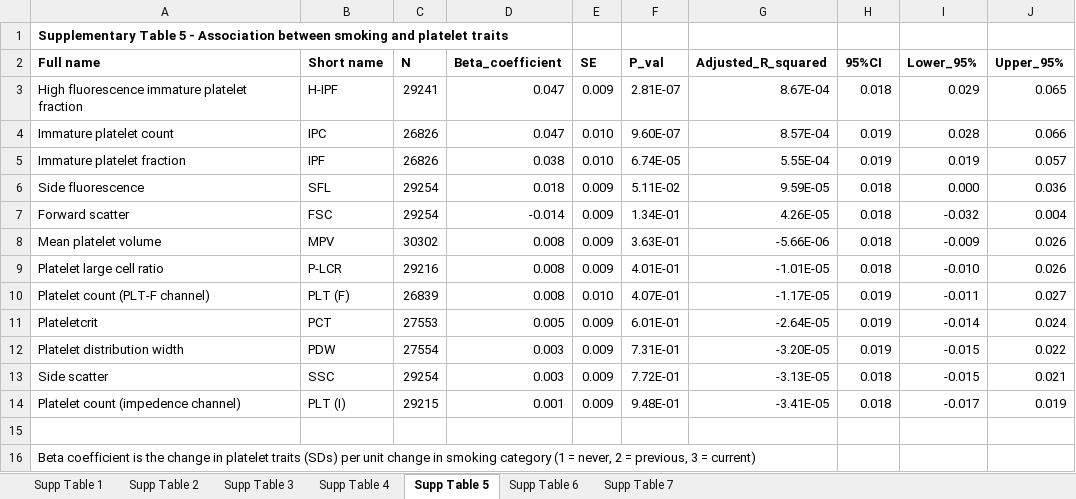
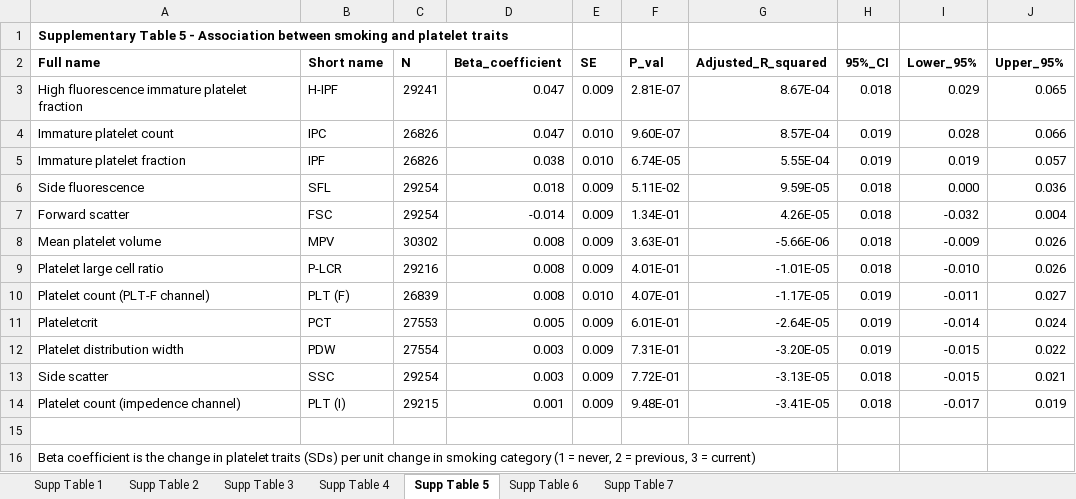
Before and after one commit to lucygoudswaard/mythesis, an Excel workbook: index/figure/BMI_platelets/BMI_platelets_supp_tables.xlsx, sheet Supp Table 5, drawn as a sheet; values as stored, in another font and other column widths than the file's, no borders; the diff names each change by its address in the sheet, - before the commit and + after, or states it on an @@ line.

Commit message:
Changed 4 tables in BMI-platelet chapter to a figure. Made changes from Nic's comments

```diff
--- a/index/figure/BMI_platelets/BMI_platelets_supp_tables.xlsx (sheet Supp Table 5)
+++ b/index/figure/BMI_platelets/BMI_platelets_supp_tables.xlsx (sheet Supp Table 5)
-H2: 95%CI
+H2: 95%_CI
```
Also changed, not shown: 17 other files.
